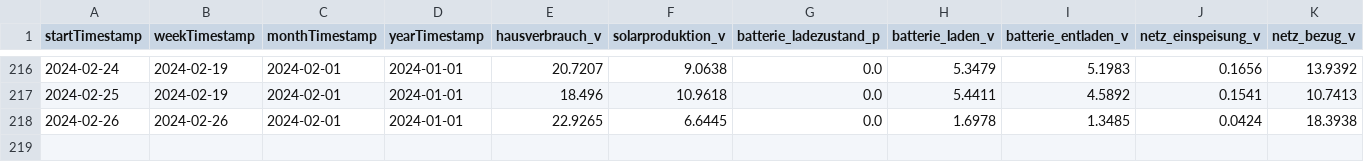
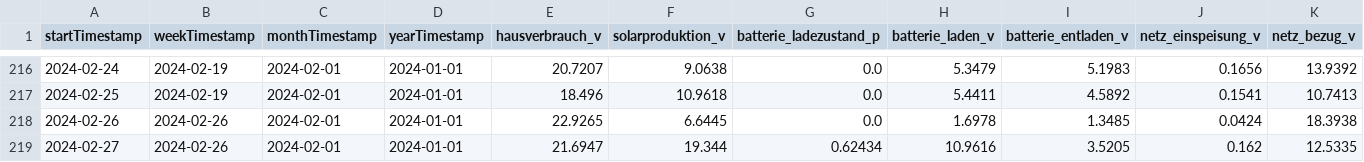
Before and after one commit to tbwr/e3dc, a CSV file: data_1d.csv, drawn as a sheet; only a part is shown, gaps mark what is left out; rows hold the shown columns only; the diff names each change by its address in the sheet, - before the commit and + after, or states it on an @@ line.

Commit message:
committing files

```diff
--- a/data_1d.csv
+++ b/data_1d.csv
+row 219: 2024-02-27 | 2024-02-26 | 2024-02-01 | 2024-01-01 | 21.6947 | 19.344 | 0.62434 | 10.9616 | 3.5205 | 0.162 | 12.5335
```
